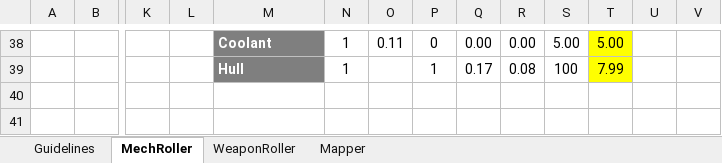
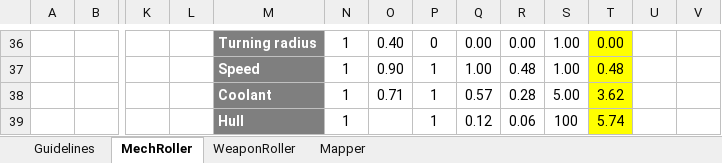
Before and after one commit to Craiel/TC.GameJam4, an Excel workbook: Doc/4patrick.xlsm, sheet MechRoller, drawn as a sheet; only a part is shown, gaps mark what is left out; values as stored, in another font and other column widths than the file's, no borders; charts and pictures and conditional formats not drawn; addresses are those after the commit; rows hold the shown columns only; the diff covers the shown part only; the diff names each change by its address in the sheet, - before the commit and + after, or states it on an @@ line.

```diff
--- a/Doc/4patrick.xlsm (sheet MechRoller)
+++ b/Doc/4patrick.xlsm (sheet MechRoller)
-M36: Coolant
+M36: Turning radius
-O36: 0.11
+O36: 0.40
-S36: 5.00
+S36: 1.00
-T36: 5.00
+T36: 0.00
+row 37:  |  |  |  | Speed | 1 | 0.90 | 1 | 1.00 | 0.48 | 1.00 | 0.48
+row 38:  |  |  |  | Coolant | 1 | 0.71 | 1 | 0.57 | 0.28 | 5.00 | 3.62
-Q39: 0.17
+Q39: 0.12
-R39: 0.08
+R39: 0.06
-T39: 7.99
+T39: 5.74
```
Also changed, not shown: 9 added rows, 11 removed rows and 44 edited cells elsewhere in this sheet, sheet WeaponRoller, formulas that keep their value.
